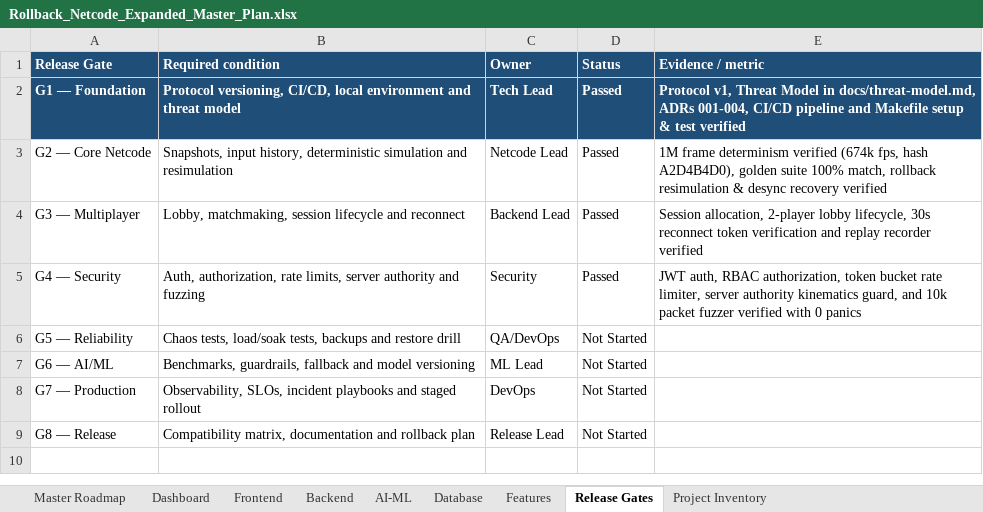
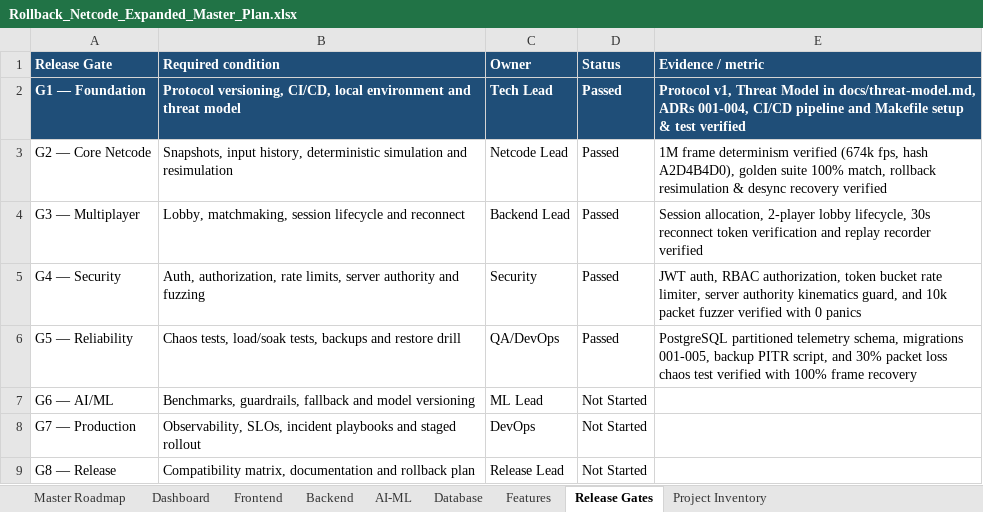
Before and after one commit to AVISHJAIN9/rollback-netcode-server, an Excel workbook: Rollback_Netcode_Expanded_Master_Plan.xlsx, sheet Release Gates, drawn as a sheet; values as stored, in another font and other column widths than the file's, no borders; the diff names each change by its address in the sheet, - before the commit and + after, or states it on an @@ line.

Commit message:
feat(gate-g5): implement PostgreSQL partitioned telemetry schema, migrations 001-005, backup PITR scripts, and ACK-aware chaos network test

```diff
--- a/Rollback_Netcode_Expanded_Master_Plan.xlsx (sheet Release Gates)
+++ b/Rollback_Netcode_Expanded_Master_Plan.xlsx (sheet Release Gates)
-D6 (Status): Not Started
+D6 (Status): Passed
-E6 (Evidence / metric): (empty)
+E6 (Evidence / metric): PostgreSQL partitioned telemetry schema, migrations 001-005, backup PITR script, and 30% packet loss chaos test verified with 100% frame recovery
```
Also changed, not shown: 7 other files.
